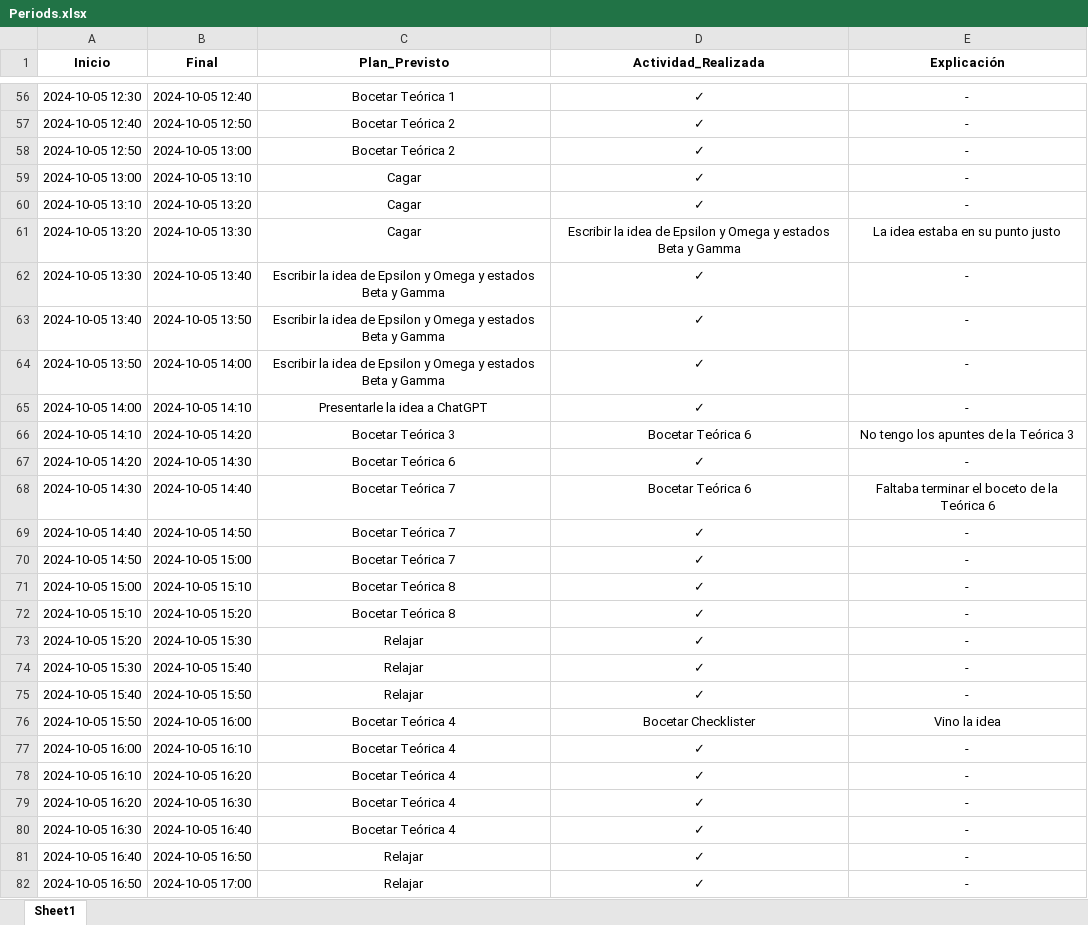
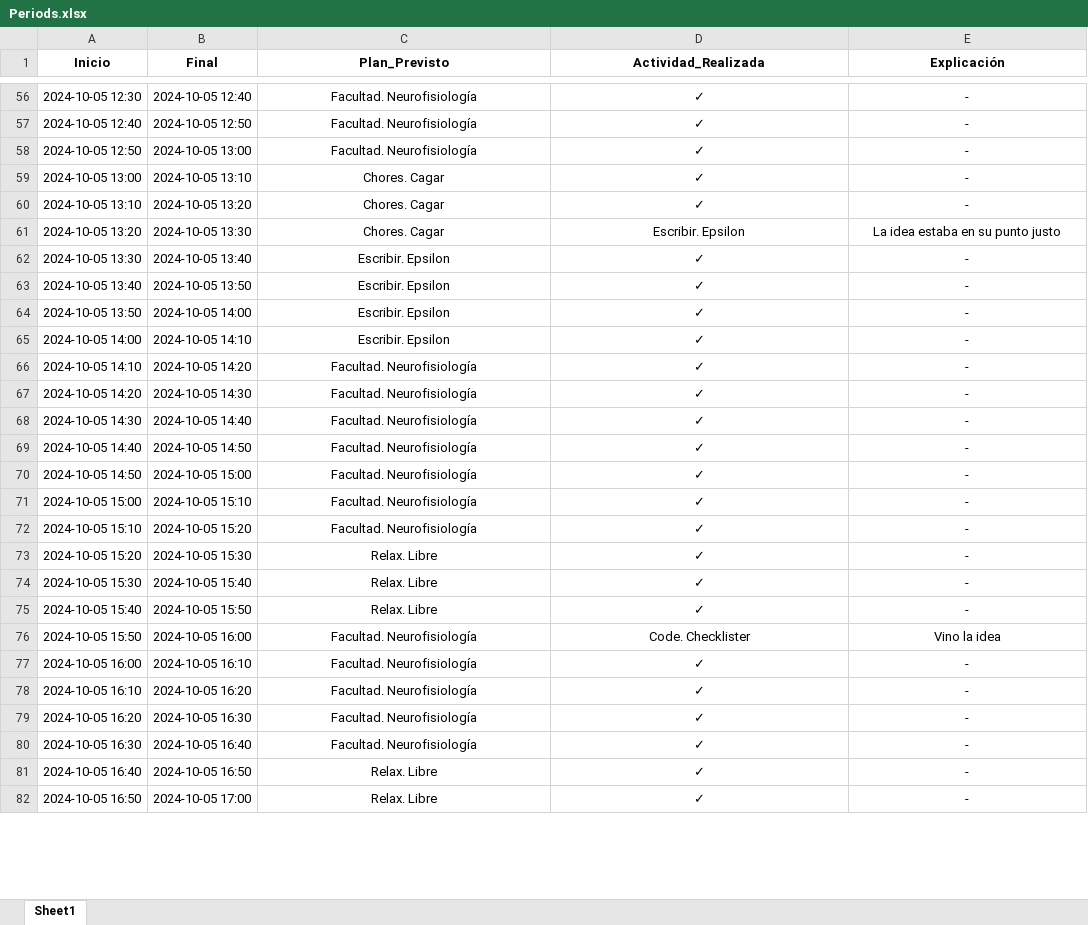
Before and after one commit to Rogoyin/Actracker, an Excel workbook: Periods.xlsx, sheet Sheet1, drawn as a sheet; only a part is shown, gaps mark what is left out; values as stored, in another font and other column widths than the file's, no borders; charts and pictures not drawn; the diff covers the shown part only; the diff names each change by its address in the sheet, - before the commit and + after, or states it on an @@ line.

```diff
--- a/Periods.xlsx (sheet Sheet1)
+++ b/Periods.xlsx (sheet Sheet1)
-C56 (Plan_Previsto): Bocetar Teórica 1
+C56 (Plan_Previsto): Facultad. Neurofisiología
-C57:C58 (Plan_Previsto): Bocetar Teórica 2
+C57:C58 (Plan_Previsto): Facultad. Neurofisiología
-C59:C61 (Plan_Previsto): Cagar
+C59:C61 (Plan_Previsto): Chores. Cagar
-D61 (Actividad_Realizada): Escribir la idea de Epsilon y Omega y estados Beta y Gamma
+D61 (Actividad_Realizada): Escribir. Epsilon
-C62:C64 (Plan_Previsto): Escribir la idea de Epsilon y Omega y estados Beta y Gamma
+C62:C64 (Plan_Previsto): Escribir. Epsilon
-C65 (Plan_Previsto): Presentarle la idea a ChatGPT
+C65 (Plan_Previsto): Escribir. Epsilon
-C66 (Plan_Previsto): Bocetar Teórica 3
+C66 (Plan_Previsto): Facultad. Neurofisiología
-D66 (Actividad_Realizada): Bocetar Teórica 6
+D66 (Actividad_Realizada): ✓
-E66 (Explicación): No tengo los apuntes de la Teórica 3
+E66 (Explicación): -
-C67 (Plan_Previsto): Bocetar Teórica 6
+C67 (Plan_Previsto): Facultad. Neurofisiología
-C68:C70 (Plan_Previsto): Bocetar Teórica 7
+C68:C70 (Plan_Previsto): Facultad. Neurofisiología
-D68 (Actividad_Realizada): Bocetar Teórica 6
+D68 (Actividad_Realizada): ✓
-E68 (Explicación): Faltaba terminar el boceto de la Teórica 6
+E68 (Explicación): -
-C71:C72 (Plan_Previsto): Bocetar Teórica 8
+C71:C72 (Plan_Previsto): Facultad. Neurofisiología
-C73:C75 (Plan_Previsto): Relajar
+C73:C75 (Plan_Previsto): Relax. Libre
-C76:C80 (Plan_Previsto): Bocetar Teórica 4
+C76:C80 (Plan_Previsto): Facultad. Neurofisiología
-D76 (Actividad_Realizada): Bocetar Checklister
+D76 (Actividad_Realizada): Code. Checklister
-C81:C82 (Plan_Previsto): Relajar
+C81:C82 (Plan_Previsto): Relax. Libre
```
Also changed, not shown: 108 added rows and 310 edited cells elsewhere in this sheet, charts or pictures, 3 other files.
